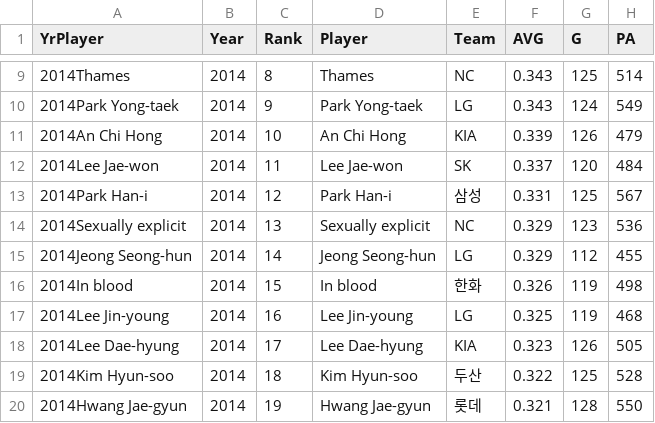
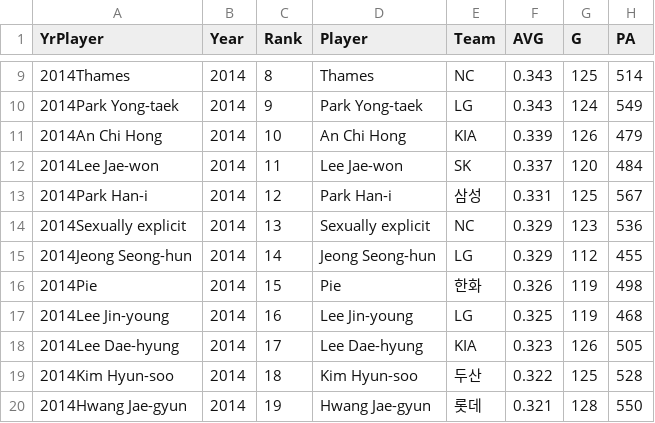
Before and after one commit to jihyeon26/machine_learning_project, a CSV file: base_ball_predict/2014_hitter.csv, drawn as a sheet; only a part is shown, gaps mark what is left out; the diff names each change by its address in the sheet, - before the commit and + after, or states it on an @@ line.

```diff
--- a/base_ball_predict/2014_hitter.csv
+++ b/base_ball_predict/2014_hitter.csv
-A16 (YrPlayer): 2014In blood
+A16 (YrPlayer): 2014Pie
-D16 (Player): In blood
+D16 (Player): Pie
```
Also changed, not shown: base_ball_predict/2000_2001_hitter.csv.
